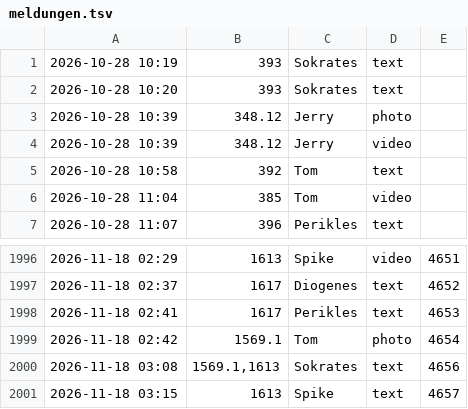
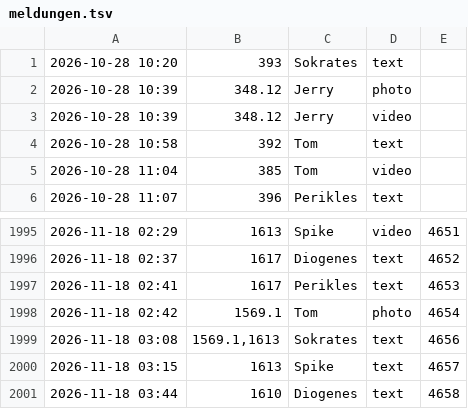
Before and after one commit to tramour-cmyk/androidapp_rpg_bornim, a TSV file: meldungen.tsv, drawn as a sheet; only a part is shown, gaps mark what is left out; removed rows and columns are numbered as before the commit, all else as after; the diff names each change by its address in the sheet, - before the commit and + after, or states it on an @@ line.

Commit message:
Meldung 1610 (Diogenes)

```diff
--- a/meldungen.tsv
+++ b/meldungen.tsv
-row 1: 2026-10-28 10:19 | 393 | Sokrates | text
+row 2001: 2026-11-18 03:44 | 1610 | Diogenes | text | 4658
```
